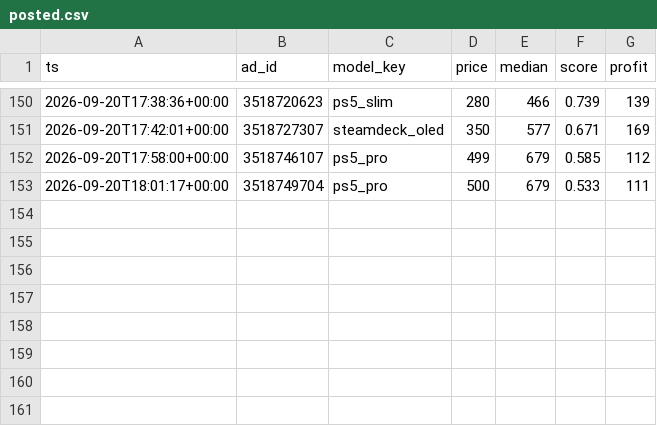
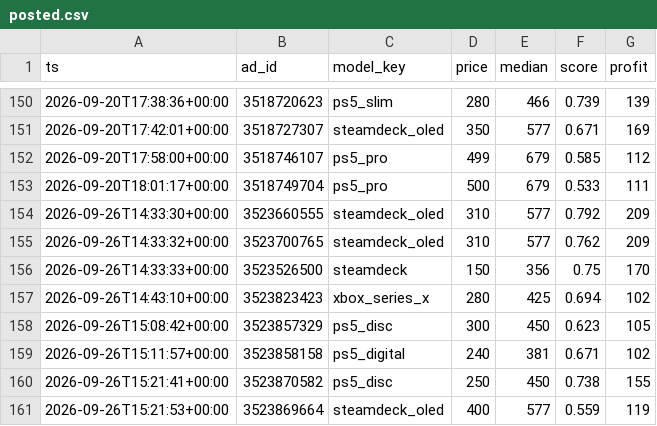
Before and after one commit to montasser10/kleinanzeigen-deal-scanner, a CSV file: state/posted.csv, drawn as a sheet; only a part is shown, gaps mark what is left out.

Commit message:
chore(state): Preisbeobachtungen [skip ci]

```diff
--- a/state/posted.csv
+++ b/state/posted.csv
@@ -153 +153,9 @@ ts,ad_id,model_key,price,median,score,profit
 2026-09-20T18:01:17+00:00,3518749704,ps5_pro,500,679,0.533,111
+2026-09-26T14:33:30+00:00,3523660555,steamdeck_oled,310,577,0.792,209
+2026-09-26T14:33:32+00:00,3523700765,steamdeck_oled,310,577,0.762,209
+2026-09-26T14:33:33+00:00,3523526500,steamdeck,150,356,0.75,170
+2026-09-26T14:43:10+00:00,3523823423,xbox_series_x,280,425,0.694,102
+2026-09-26T15:08:42+00:00,3523857329,ps5_disc,300,450,0.623,105
+2026-09-26T15:11:57+00:00,3523858158,ps5_digital,240,381,0.671,102
+2026-09-26T15:21:41+00:00,3523870582,ps5_disc,250,450,0.738,155
+2026-09-26T15:21:53+00:00,3523869664,steamdeck_oled,400,577,0.559,119
```
Also changed, not shown: 1 other file.
